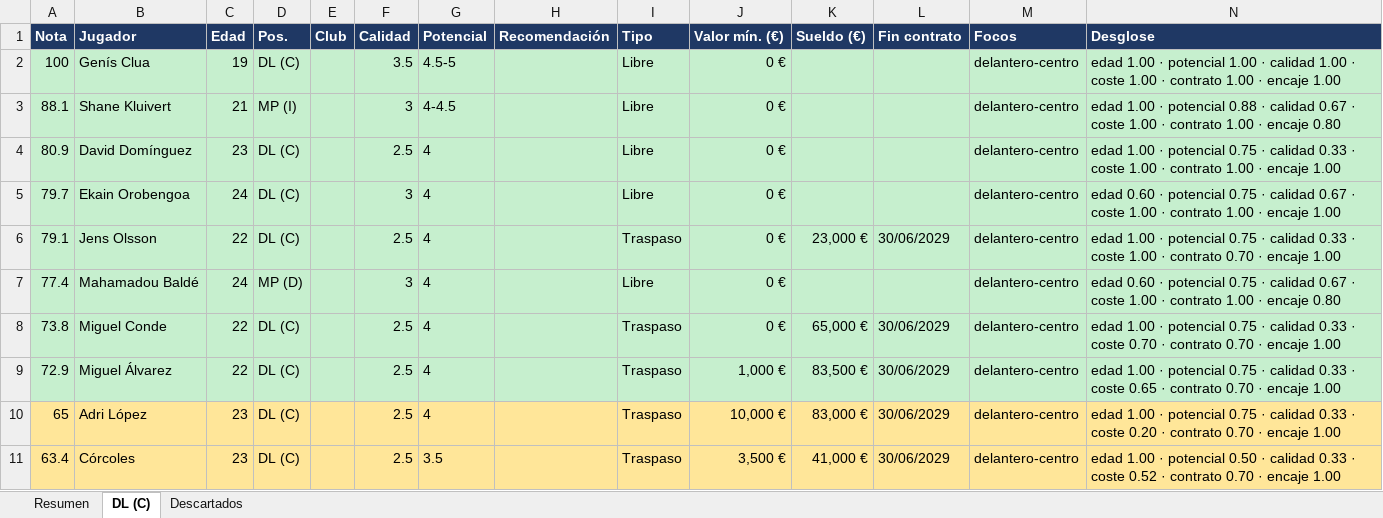
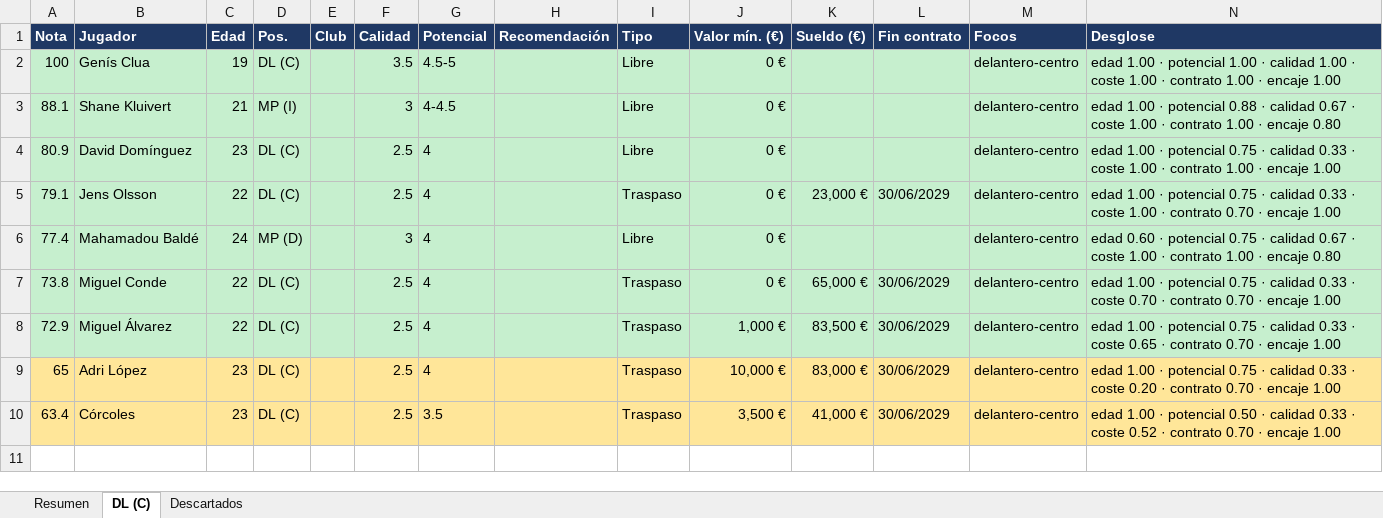
Before and after one commit to Antoniocapi/Antoniocapi, an Excel workbook: informes/2028-12-17_fichajes.xlsx, sheet DL (C), drawn as a sheet; values as stored, in another font and other column widths than the file's, no borders; the diff names each change by its address in the sheet, - before the commit and + after, or states it on an @@ line.

```diff
--- a/informes/2028-12-17_fichajes.xlsx (sheet DL (C))
+++ b/informes/2028-12-17_fichajes.xlsx (sheet DL (C))
-row 5: 79.7 | Ekain Orobengoa | 24 | DL (C) |  | 3 | 4 |  | Libre | 0 € |  |  | delantero-centro | edad 0.60 · potencial 0.75 · calidad 0.67 · coste 1.00 · contrato 1.00 · encaje 1.00
```
Also changed, not shown: sheet Resumen, 8 other files.
